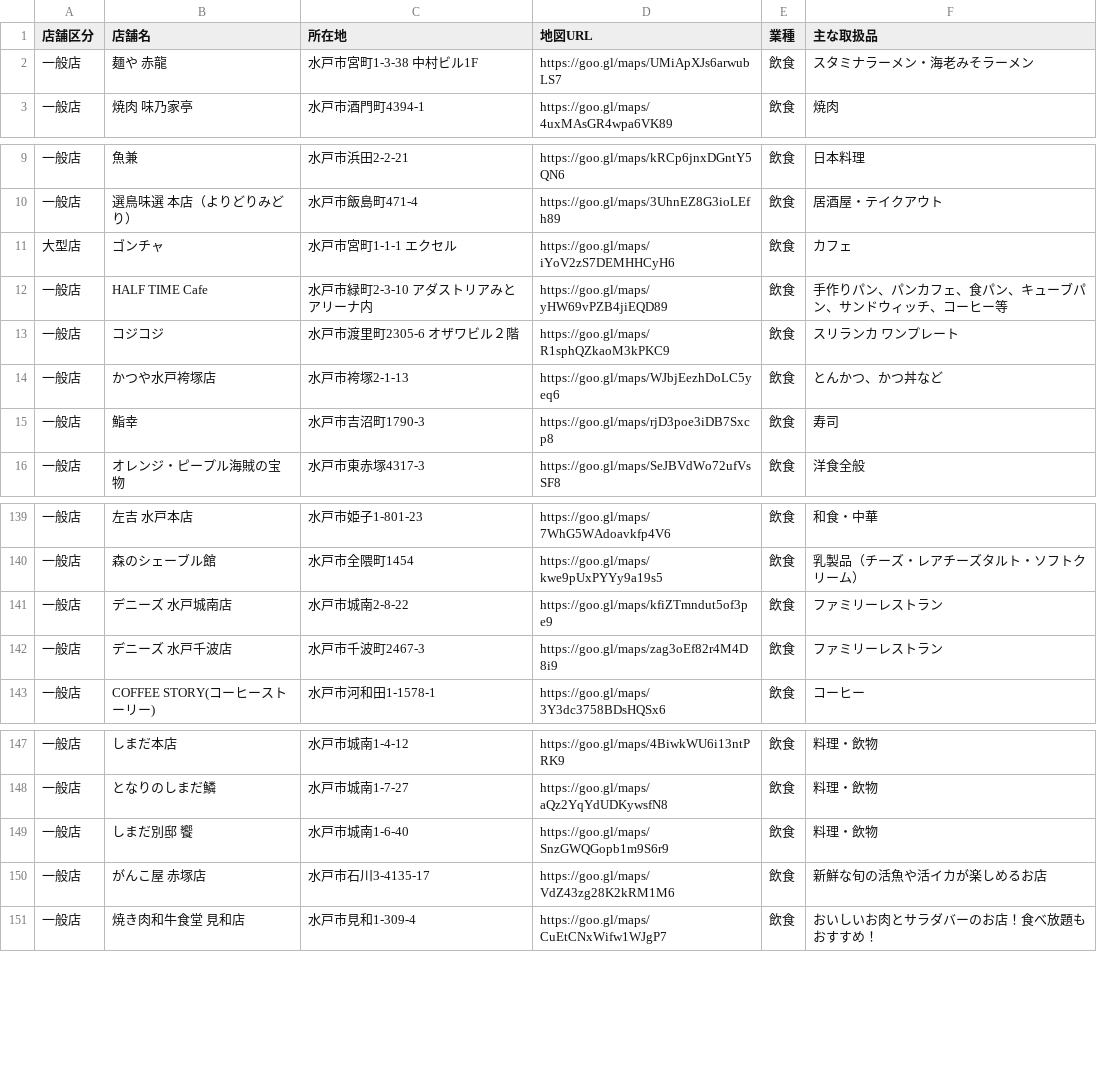
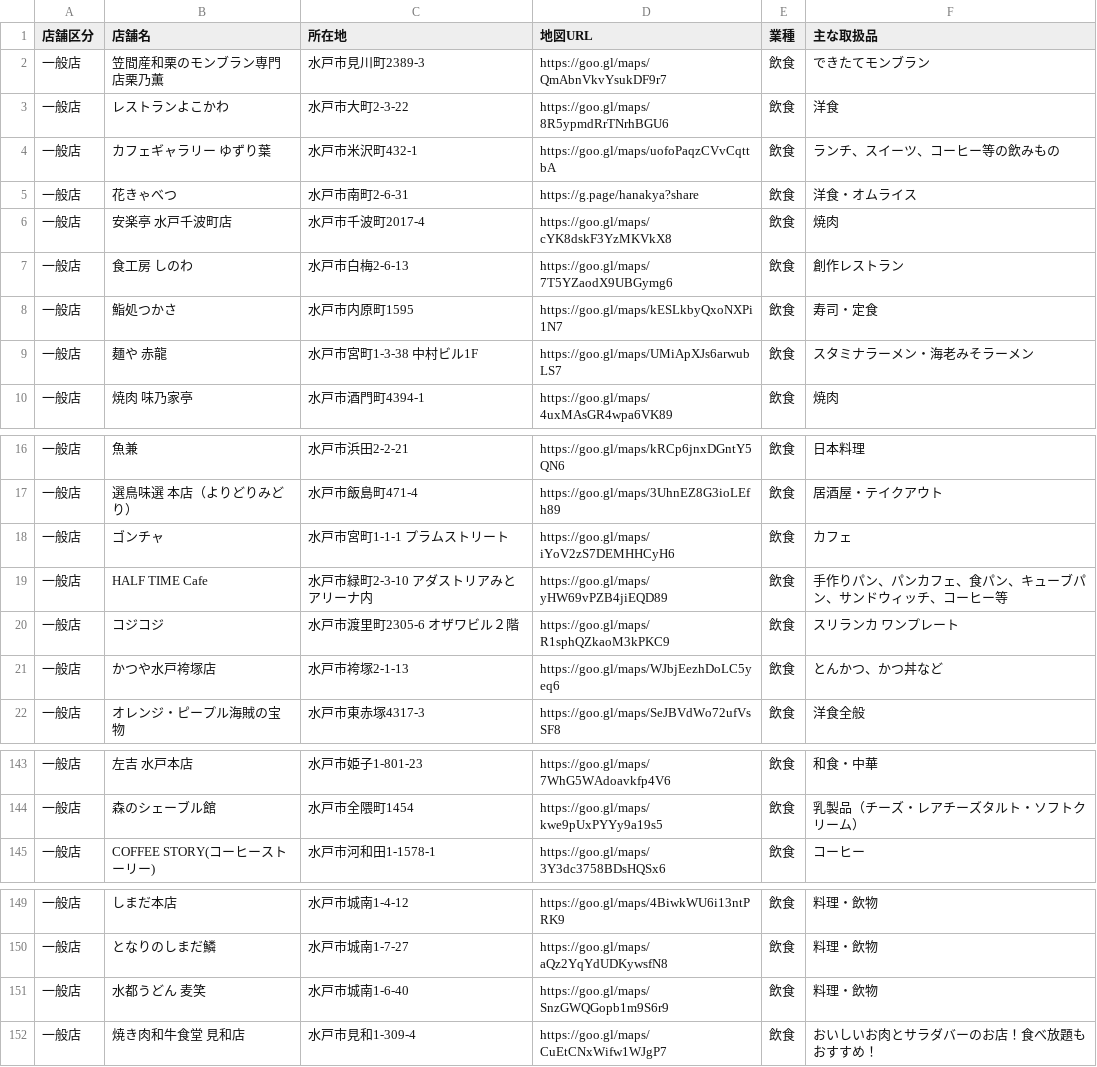
Before and after one commit to eru/mito-voucher-crawler, a CSV file: output/shop_category_飲食.csv, drawn as a sheet; only a part is shown, gaps mark what is left out; the diff covers the shown part only.

```diff
--- a/output/shop_category_飲食.csv
+++ b/output/shop_category_飲食.csv
@@ -1,2 +1,9 @@
 店舗区分,店舗名,所在地,地図URL,業種,主な取扱品
+一般店,笠間産和栗のモンブラン専門店栗乃薫,水戸市見川町2389‐3,https://goo.gl/maps/QmAbnVkvYsukDF9r7,飲食,できたてモンブラン
+一般店,レストランよこかわ,水戸市大町2‐3‐22,https://goo.gl/maps/8R5ypmdRrTNrhBGU6,飲食,洋食
+一般店,カフェギャラリー　ゆずり葉,水戸市米沢町432-1,https://goo.gl/maps/uofoPaqzCVvCqttbA,飲食,ランチ、スイーツ、コーヒー等の飲みもの
+一般店,花きゃべつ,水戸市南町2-6-31,https://g.page/hanakya?share,飲食,洋食・オムライス
+一般店,安楽亭　水戸千波町店,水戸市千波町2017-4,https://goo.gl/maps/cYK8dskF3YzMKVkX8,飲食,焼肉
+一般店,食工房　しのわ,水戸市白梅2-6-13,https://goo.gl/maps/7T5YZaodX9UBGymg6,飲食,創作レストラン
+一般店,鮨処つかさ,水戸市内原町1595,https://goo.gl/maps/kESLkbyQxoNXPi1N7,飲食,寿司・定食
 一般店,麺や　赤龍,水戸市宮町1-3-38 中村ビル1F,https://goo.gl/maps/UMiApXJs6arwubLS7,飲食,スタミナラーメン・海老みそラーメン
@@ -10,3 +17,3 @@
 一般店,選鳥味選　本店（よりどりみどり）,水戸市飯島町471-4,https://goo.gl/maps/3UhnEZ8G3ioLEfh89,飲食,居酒屋・テイクアウト
-大型店,ゴンチャ,水戸市宮町1-1-1　エクセル,https://goo.gl/maps/iYoV2zS7DEMHHCyH6,飲食,カフェ
+一般店,ゴンチャ,水戸市宮町1-1-1　プラムストリート,https://goo.gl/maps/iYoV2zS7DEMHHCyH6,飲食,カフェ
 一般店,HALF TIME Cafe,水戸市緑町2-3-10　アダストリアみとアリーナ内,https://goo.gl/maps/yHW69vPZB4jiEQD89,飲食,手作りパン、パンカフェ、食パン、キューブパン、サンドウィッチ、コーヒー等
@@ -14,3 +21,2 @@
 一般店,かつや水戸袴塚店,水戸市袴塚2-1-13,https://goo.gl/maps/WJbjEezhDoLC5yeq6,飲食,とんかつ、かつ丼など
-一般店,鮨幸,水戸市吉沼町1790-3,https://goo.gl/maps/rjD3poe3iDB7Sxcp8,飲食,寿司
 一般店,オレンジ・ピープル海賊の宝物,水戸市東赤塚4317-3,https://goo.gl/maps/SeJBVdWo72ufVsSF8,飲食,洋食全般
@@ -143,4 +147,2 @@
 一般店,森のシェーブル館,水戸市全隈町1454,https://goo.gl/maps/kwe9pUxPYYy9a19s5,飲食,乳製品（チーズ・レアチーズタルト・ソフトクリーム）
-一般店,デニーズ　水戸城南店,水戸市城南2-8-22,https://goo.gl/maps/kfiZTmndut5of3pe9,飲食,ファミリーレストラン
-一般店,デニーズ　水戸千波店,水戸市千波町2467-3,https://goo.gl/maps/zag3oEf82r4M4D8i9,飲食,ファミリーレストラン
 一般店,COFFEE STORY(コーヒーストーリー),水戸市河和田1-1578-1,https://goo.gl/maps/3Y3dc3758BDsHQSx6,飲食,コーヒー
@@ -151,4 +153,3 @@
 一般店,となりのしまだ鱗,水戸市城南1-7-27,https://goo.gl/maps/aQz2YqYdUDKywsfN8,飲食,料理・飲物
-一般店,しまだ別邸　饗,水戸市城南1-6-40,https://goo.gl/maps/SnzGWQGopb1m9S6r9,飲食,料理・飲物
-一般店,がんこ屋　赤塚店,水戸市石川3-4135-17,https://goo.gl/maps/VdZ43zg28K2kRM1M6,飲食,新鮮な旬の活魚や活イカが楽しめるお店
+一般店,水都うどん　麦笑,水戸市城南1-6-40,https://goo.gl/maps/SnzGWQGopb1m9S6r9,飲食,料理・飲物
 一般店,焼き肉和牛食堂　見和店,水戸市見和1-309-4,https://goo.gl/maps/CuEtCNxWifw1WJgP7,飲食,おいしいお肉とサラダバーのお店！食べ放題もおすすめ！
```
Also changed, not shown: 3 removed rows and 4 edited cells elsewhere in this file, output/shop_all.csv, output/shop_category_サービス.csv, 3 other files.
